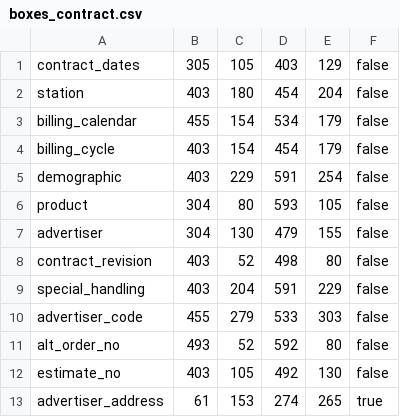
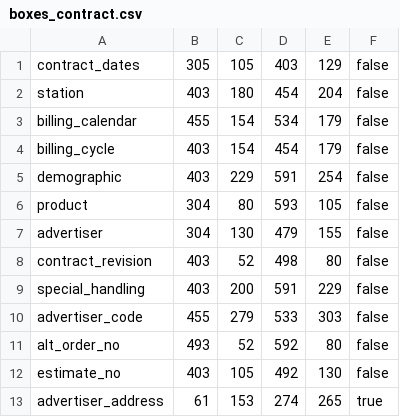
Before and after one commit to alexbyrnes/Datapiece, a CSV file: boxes_contract.csv, drawn as a sheet.

```diff
--- a/boxes_contract.csv
+++ b/boxes_contract.csv
@@ -8,3 +8,3 @@ advertiser,304,130,479,155,false
 contract_revision,403,52,498,80,false
-special_handling,403,204,591,229,false
+special_handling,403,200,591,229,false
 advertiser_code,455,279,533,303,false
```
Also changed, not shown: 1 other file.
